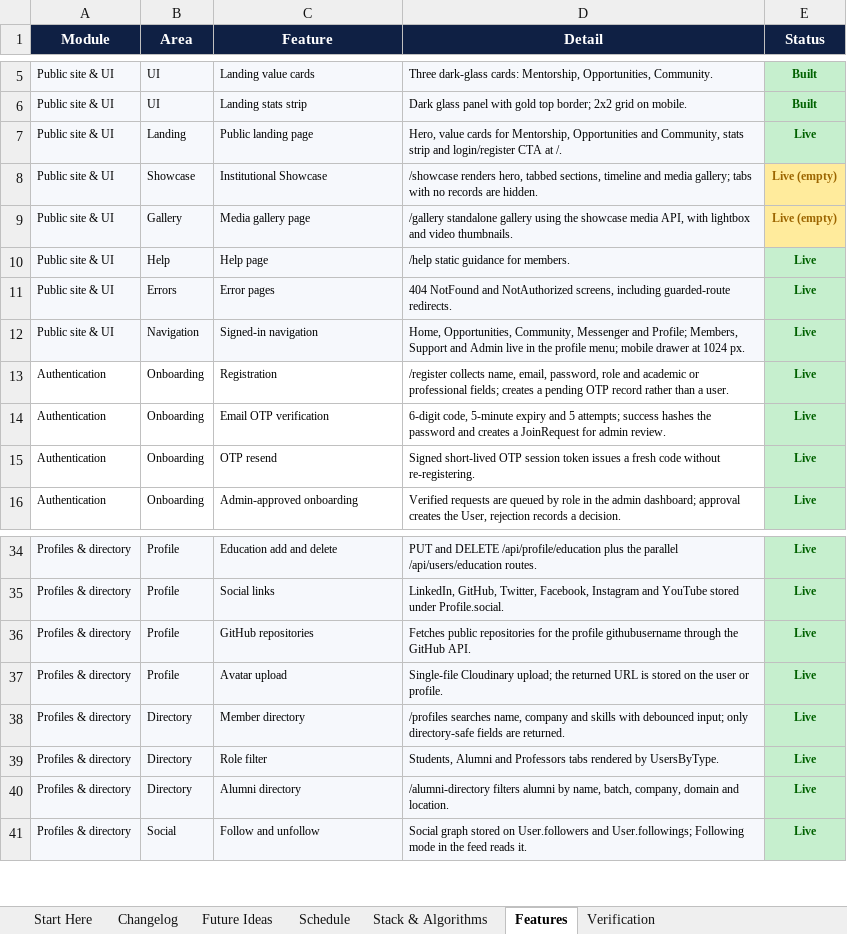
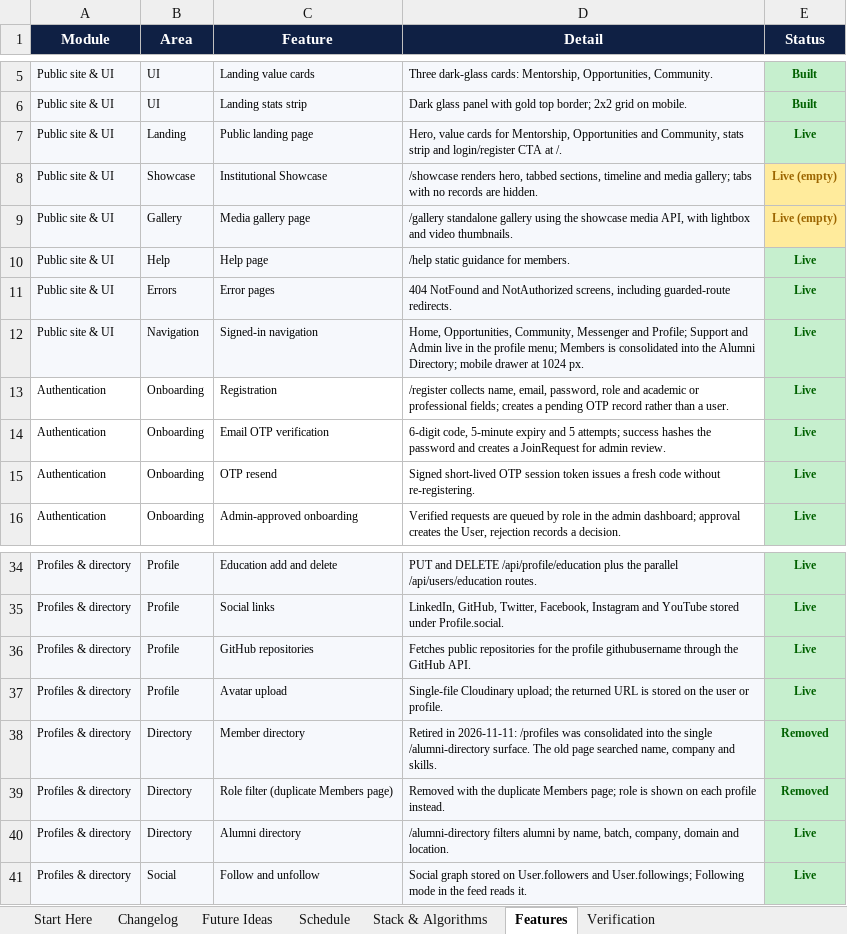
Before and after one commit to sathvikboina/alucon, an Excel workbook: AlumniConnect_Changelog_and_Ideas.xlsx, sheet Features, drawn as a sheet; only a part is shown, gaps mark what is left out; values as stored, in another font and other column widths than the file's, no borders; removed rows and columns are numbered as before the commit, all else as after; the diff names each change by its address in the sheet, - before the commit and + after, or states it on an @@ line.

Commit message:
refactor: remove duplicate feed UI and dead code
Drop the redundant rail Create post and hero New Post buttons (the inline composer is the single entry point), remove the right-rail What's happening card, and retire /profiles in favour of /alumni-directory. Delete unreferenced client components and server models, remove unused action creators/imports/CSS, and replace react-bootstrap and awesome-react-icons with plain markup and lucide icons. Remove redux-devtools-extension and npm-check-updates. Client JS gzip 392.9 kB (-12.52 kB) and CSS 34.64 kB (-1.24 kB); server tests 32/32.

```diff
--- a/AlumniConnect_Changelog_and_Ideas.xlsx (sheet Features)
+++ b/AlumniConnect_Changelog_and_Ideas.xlsx (sheet Features)
-D12 (Detail): …and Profile; Members, Support and Admin live in the profile menu; mobile drawer…
+D12 (Detail): …and Profile; Support and Admin live in the profile menu; Members is consolidated into the Alumni Directory; mobile drawer…
-D38 (Detail): /profiles searches name, company and skills with debounced input; only directory-safe fields are returned.
+D38 (Detail): Retired in 2026-11-11: /profiles was consolidated into the single /alumni-directory surface. The old page searched name, company and skills.
-E38 (Status): Live
+E38 (Status): Removed
-row 39: Profiles & directory | Directory | Role filter | Students, Alumni and Professors tabs rendered by UsersByType. | Live
+row 39: Profiles & directory | Directory | Role filter (duplicate Members page) | Removed with the duplicate Members page; role is shown on each profile instead. | Removed
```
Also changed, not shown: sheet Changelog, sheet Verification, sheet Start Here, sheet Future Ideas, 38 other files.
